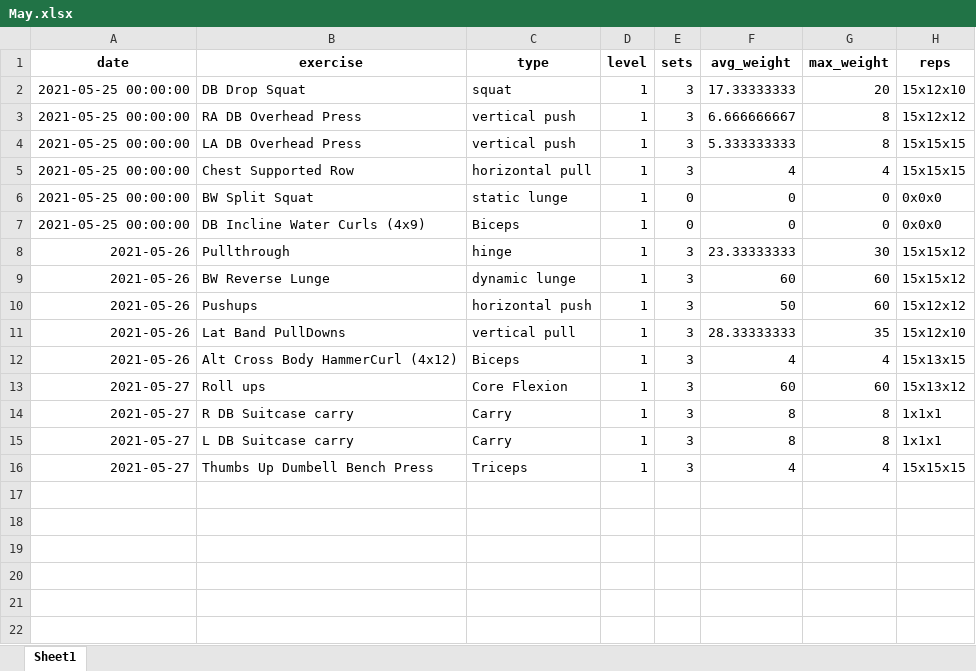
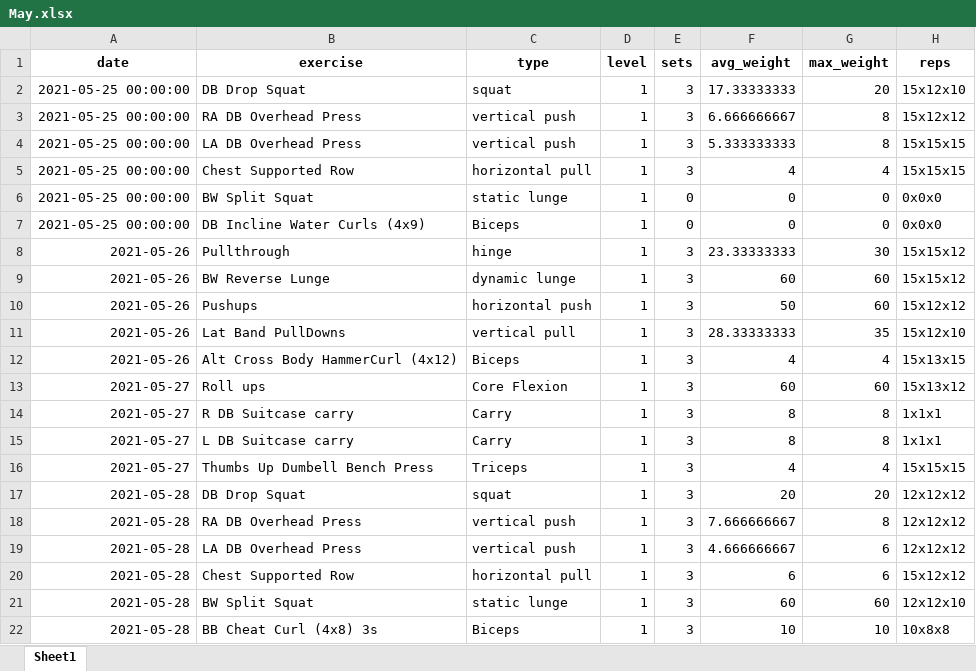
Before and after one commit to josepht47/beginners-fitness-tracking-app, an Excel workbook: out/May.xlsx, sheet Sheet1, drawn as a sheet; values as stored, in another font and other column widths than the file's, no borders; the diff names each change by its address in the sheet, - before the commit and + after, or states it on an @@ line.

```diff
--- a/out/May.xlsx (sheet Sheet1)
+++ b/out/May.xlsx (sheet Sheet1)
+row 17: 2021-05-28 | DB Drop Squat | squat | 1 | 3 | 20 | 20 | 12x12x12
+row 18: 2021-05-28 | RA DB Overhead Press | vertical push | 1 | 3 | 7.666666667 | 8 | 12x12x12
+row 19: 2021-05-28 | LA DB Overhead Press | vertical push | 1 | 3 | 4.666666667 | 6 | 12x12x12
+row 20: 2021-05-28 | Chest Supported Row | horizontal pull | 1 | 3 | 6 | 6 | 15x12x12
+row 21: 2021-05-28 | BW Split Squat | static lunge | 1 | 3 | 60 | 60 | 12x12x10
+row 22: 2021-05-28 | BB Cheat Curl (4x8) 3s | Biceps | 1 | 3 | 10 | 10 | 10x8x8
```
Also changed, not shown: 1 other file.
